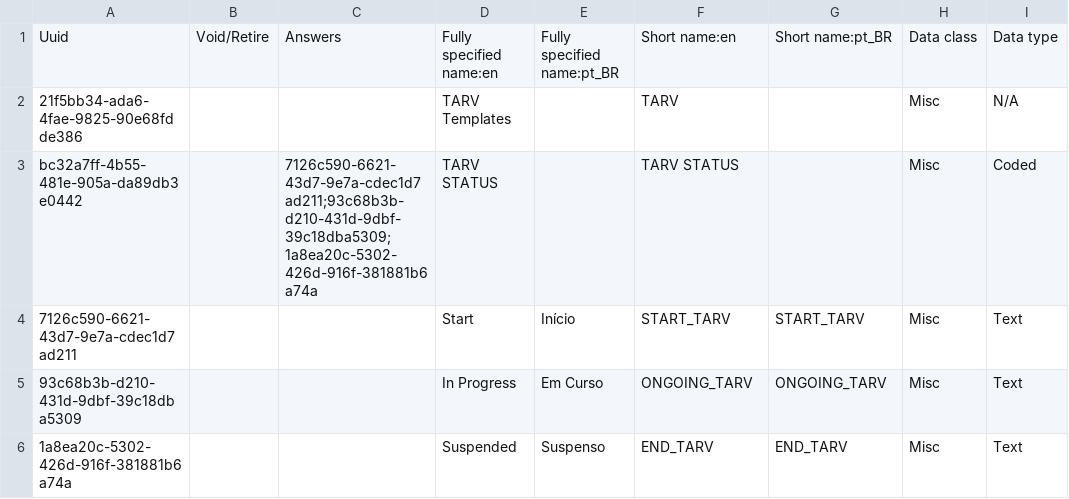
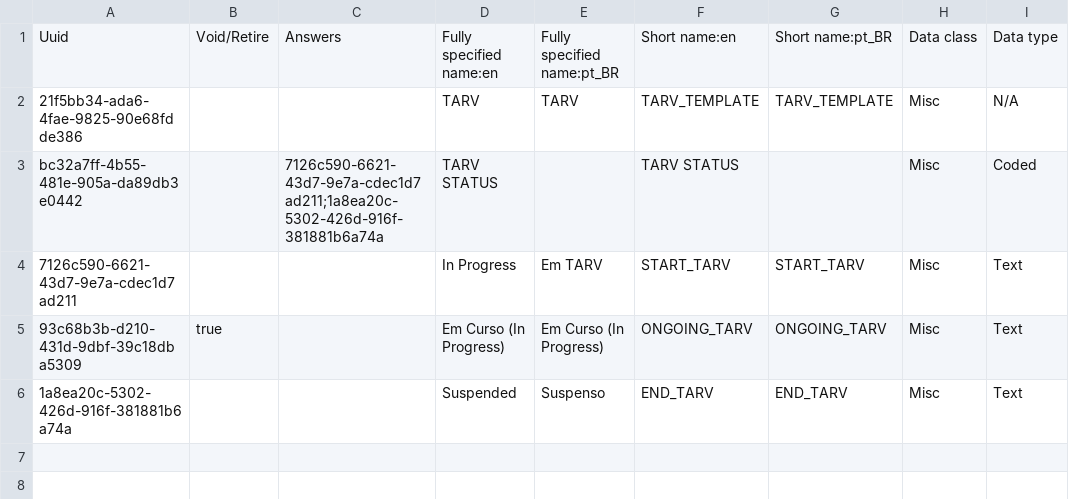
Before and after one commit to esaude/sesp-bahmni-metadata, a CSV file: configuration/concepts/tarv_program_concepts.csv, drawn as a sheet; only a part is shown; the diff names each change by its address in the sheet, - before the commit and + after, or states it on an @@ line.

```diff
--- a/configuration/concepts/tarv_program_concepts.csv
+++ b/configuration/concepts/tarv_program_concepts.csv
-D2: TARV Templates
+D2: TARV
-E2: (empty)
+E2: TARV
-F2: TARV
+F2: TARV_TEMPLATE
-G2: (empty)
+G2: TARV_TEMPLATE
-C3: 7126c590-6621-43d7-9e7a-cdec1d7ad211;93c68b3b-d210-431d-9dbf-39c18dba5309;1a8ea20c-5302-426d-916f-381881b6a74a
+C3: 7126c590-6621-43d7-9e7a-cdec1d7ad211;1a8ea20c-5302-426d-916f-381881b6a74a
-D4: Start
+D4: In Progress
-E4: Início
+E4: Em TARV
-B5: (empty)
+B5: true
-D5: In Progress
+D5: Em Curso (In Progress)
-E5: Em Curso
+E5: Em Curso (In Progress)
```
Also changed, not shown: configuration/programs/programs.csv, configuration/programworkflows/tarv_program_workflow_states.csv.
